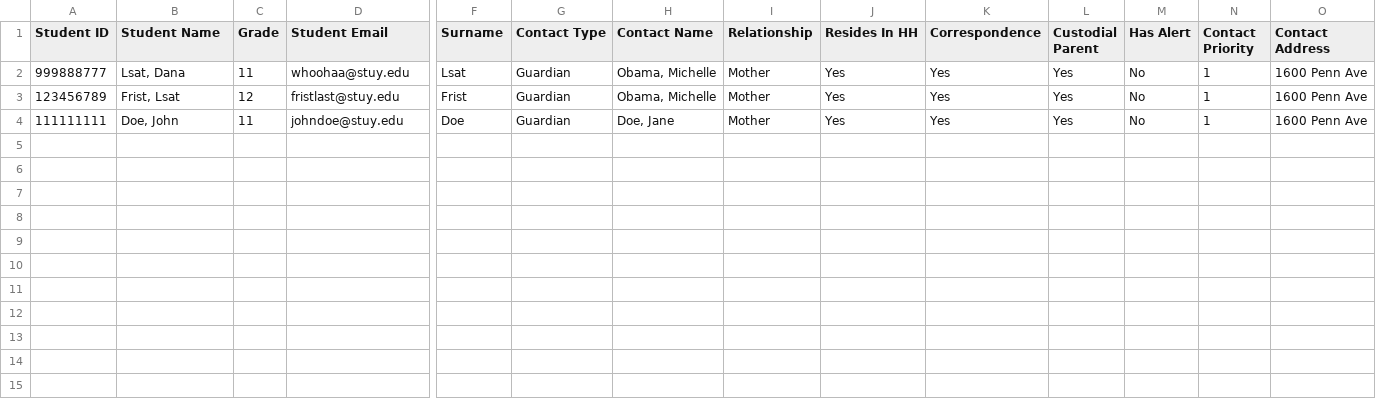
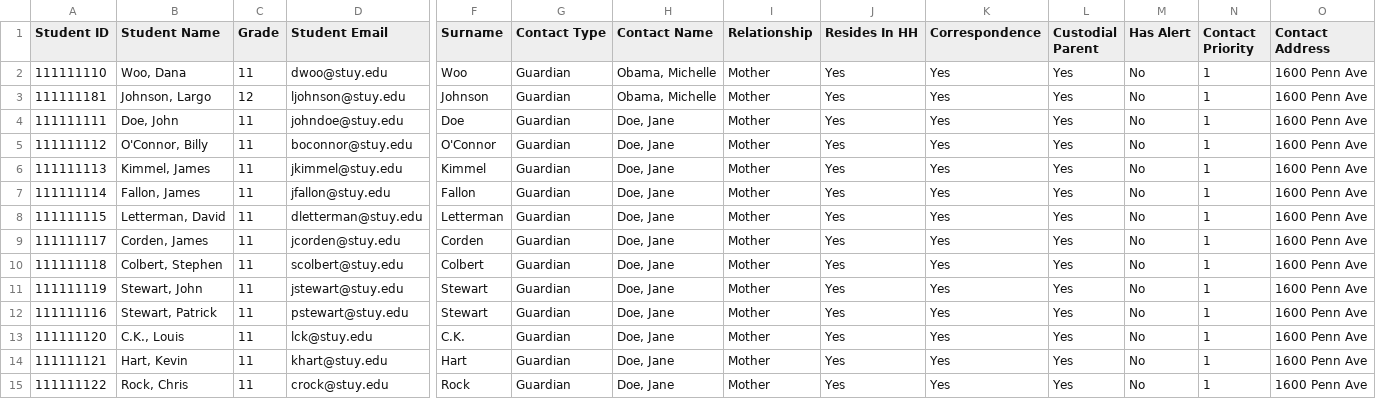
Before and after one commit to anyakeller/rocket-sammies, a CSV file: data/sample.csv, drawn as a sheet; only a part is shown, gaps mark what is left out; rows hold the shown columns only; the diff names each change by its address in the sheet, - before the commit and + after, or states it on an @@ line.

Commit message:
Expand sample data

```diff
--- a/data/sample.csv
+++ b/data/sample.csv
-A2 (Student ID): 999888777
+A2 (Student ID): 111111110
-B2 (Student Name): Lsat, Dana
+B2 (Student Name): Woo, Dana
-D2 (Student Email): whoohaa@stuy.edu
+D2 (Student Email): dwoo@stuy.edu
-F2 (Surname): Lsat
+F2 (Surname): Woo
-A3 (Student ID): 123456789
+A3 (Student ID): 111111181
-B3 (Student Name): Frist, Lsat
+B3 (Student Name): Johnson, Largo
-D3 (Student Email): fristlast@stuy.edu
+D3 (Student Email): ljohnson@stuy.edu
-F3 (Surname): Frist
+F3 (Surname): Johnson
+row 5: 111111112 | O'Connor, Billy | 11 | boconnor@stuy.edu | O'Connor | Guardian | Doe, Jane | Mother | Yes | Yes | Yes | No | 1 | 1600 Penn Ave
+row 6: 111111113 | Kimmel, James | 11 | jkimmel@stuy.edu | Kimmel | Guardian | Doe, Jane | Mother | Yes | Yes | Yes | No | 1 | 1600 Penn Ave
+row 7: 111111114 | Fallon, James | 11 | jfallon@stuy.edu | Fallon | Guardian | Doe, Jane | Mother | Yes | Yes | Yes | No | 1 | 1600 Penn Ave
+row 8: 111111115 | Letterman, David | 11 | dletterman@stuy.edu | Letterman | Guardian | Doe, Jane | Mother | Yes | Yes | Yes | No | 1 | 1600 Penn Ave
+row 9: 111111117 | Corden, James | 11 | jcorden@stuy.edu | Corden | Guardian | Doe, Jane | Mother | Yes | Yes | Yes | No | 1 | 1600 Penn Ave
+row 10: 111111118 | Colbert, Stephen | 11 | scolbert@stuy.edu | Colbert | Guardian | Doe, Jane | Mother | Yes | Yes | Yes | No | 1 | 1600 Penn Ave
+row 11: 111111119 | Stewart, John | 11 | jstewart@stuy.edu | Stewart | Guardian | Doe, Jane | Mother | Yes | Yes | Yes | No | 1 | 1600 Penn Ave
+row 12: 111111116 | Stewart, Patrick | 11 | pstewart@stuy.edu | Stewart | Guardian | Doe, Jane | Mother | Yes | Yes | Yes | No | 1 | 1600 Penn Ave
+row 13: 111111120 | C.K., Louis | 11 | lck@stuy.edu | C.K. | Guardian | Doe, Jane | Mother | Yes | Yes | Yes | No | 1 | 1600 Penn Ave
+row 14: 111111121 | Hart, Kevin | 11 | khart@stuy.edu | Hart | Guardian | Doe, Jane | Mother | Yes | Yes | Yes | No | 1 | 1600 Penn Ave
+row 15: 111111122 | Rock, Chris | 11 | crock@stuy.edu | Rock | Guardian | Doe, Jane | Mother | Yes | Yes | Yes | No | 1 | 1600 Penn Ave
```
Also changed, not shown: 1 other file.
